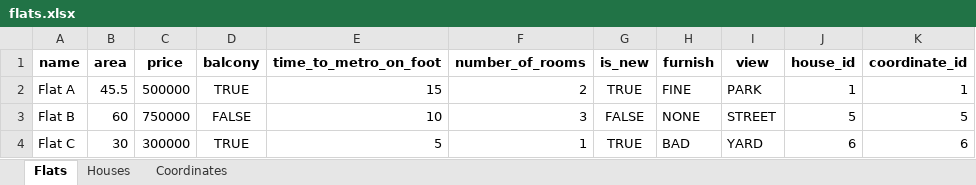
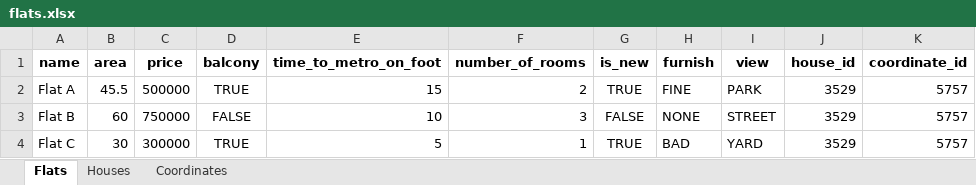
Before and after one commit to Lisi4ka59/IS-lab1, an Excel workbook: flats.xlsx, sheet Flats, drawn as a sheet; values as stored, in another font and other column widths than the file's, no borders; the diff names each change by its address in the sheet, - before the commit and + after, or states it on an @@ line.

```diff
--- a/flats.xlsx (sheet Flats)
+++ b/flats.xlsx (sheet Flats)
-J2 (house_id): 1
+J2 (house_id): 3529
-K2 (coordinate_id): 1
+K2 (coordinate_id): 5757
-J3 (house_id): 5
+J3 (house_id): 3529
-K3 (coordinate_id): 5
+K3 (coordinate_id): 5757
-J4 (house_id): 6
+J4 (house_id): 3529
-K4 (coordinate_id): 6
+K4 (coordinate_id): 5757
```
Also changed, not shown: 6 other files.
